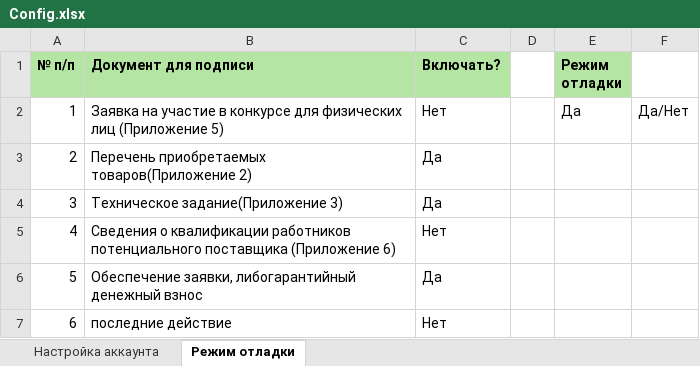
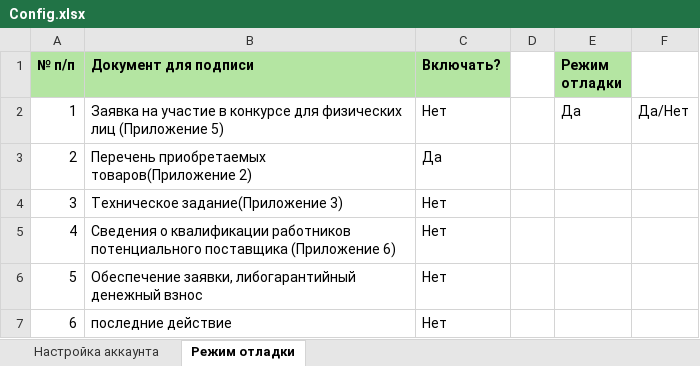
Before and after one commit to TrueCookie/GosZakupAutomation, an Excel workbook: data/Config.xlsx, sheet Режим отладки, drawn as a sheet; values as stored, in another font and other column widths than the file's, no borders; the diff names each change by its address in the sheet, - before the commit and + after, or states it on an @@ line.

```diff
--- a/data/Config.xlsx (sheet Режим отладки)
+++ b/data/Config.xlsx (sheet Режим отладки)
-C4 (Включать?): Да
+C4 (Включать?): Нет
-C6 (Включать?): Да
+C6 (Включать?): Нет
```
Also changed, not shown: 15 other files.
